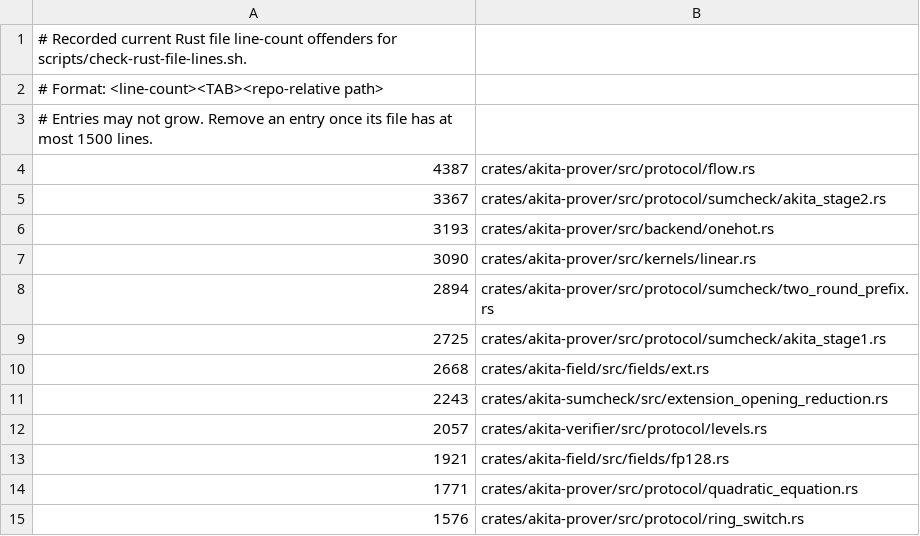
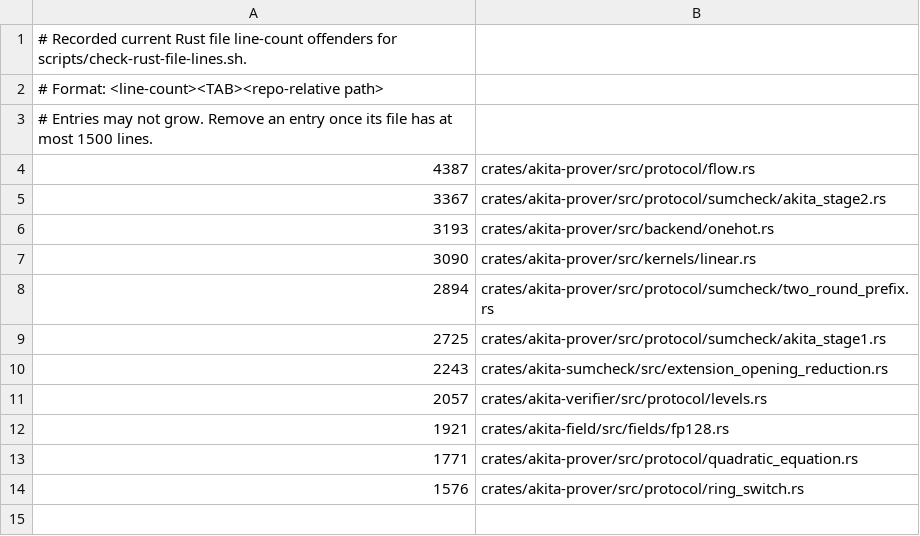
Before and after one commit to LayerZero-Labs/akita, a TSV file: scripts/rust-file-line-cap-baseline.tsv, drawn as a sheet; the diff names each change by its address in the sheet, - before the commit and + after, or states it on an @@ line.

Commit message:
refactor(field): split extension fields

```diff
--- a/scripts/rust-file-line-cap-baseline.tsv
+++ b/scripts/rust-file-line-cap-baseline.tsv
-row 10: 2668 | crates/akita-field/src/fields/ext.rs
```
Also changed, not shown: 7 other files.
